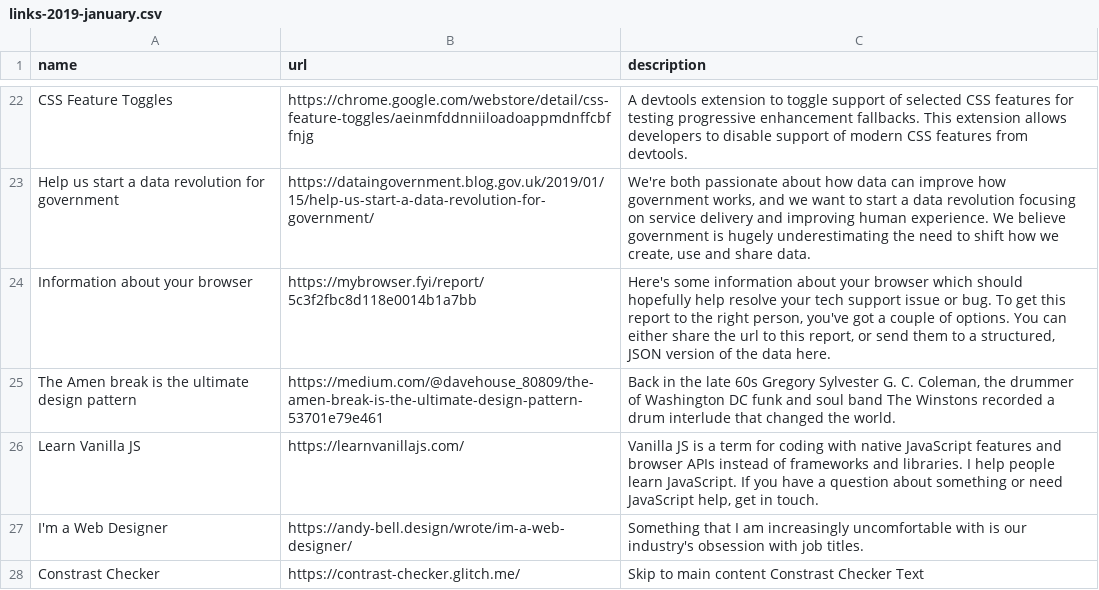
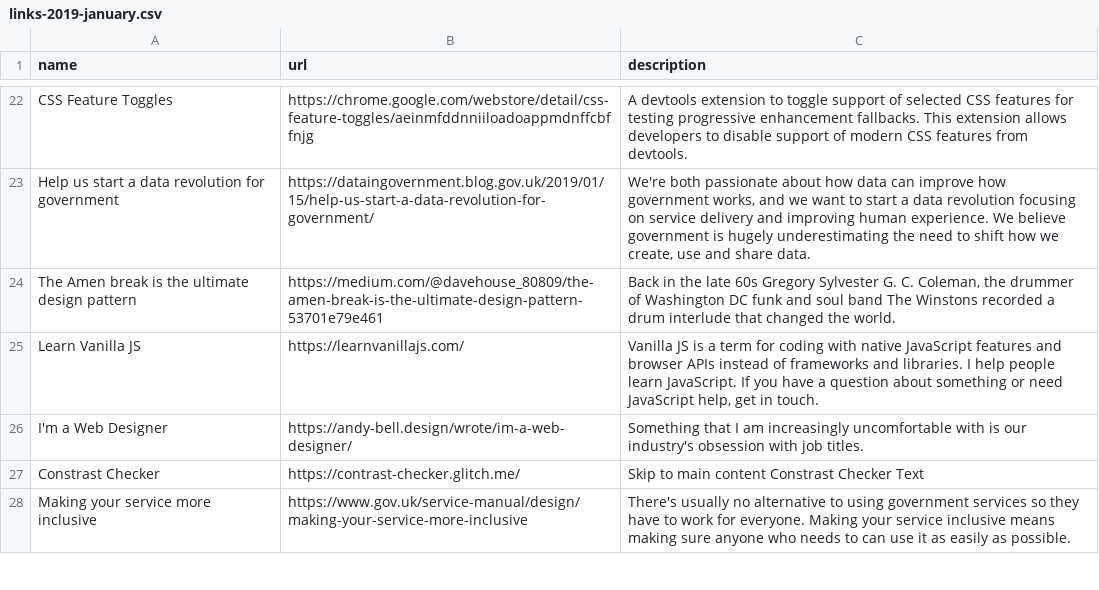
Before and after one commit to benjystanton/benjystanton.github.io, a CSV file: src/_data/links-2019-january.csv, drawn as a sheet; only a part is shown, gaps mark what is left out; the shorter side is filled out with more unchanged rows; the diff names each change by its address in the sheet, - before the commit and + after, or states it on an @@ line.

Commit message:
Fixing some dead links #134

```diff
--- a/src/_data/links-2019-january.csv
+++ b/src/_data/links-2019-january.csv
-row 24: Information about your browser | https://mybrowser.fyi/report/5c3f2fbc8d118e0014b1a7bb | Here's some information about your browser which should hopefully help resolve your tech support issue or bug. To get this report to the right person, you've got a couple of options. You can either share the url to this report, or send them to a structured, JSON version of the data here.
```
Also changed, not shown: 7 other files.
